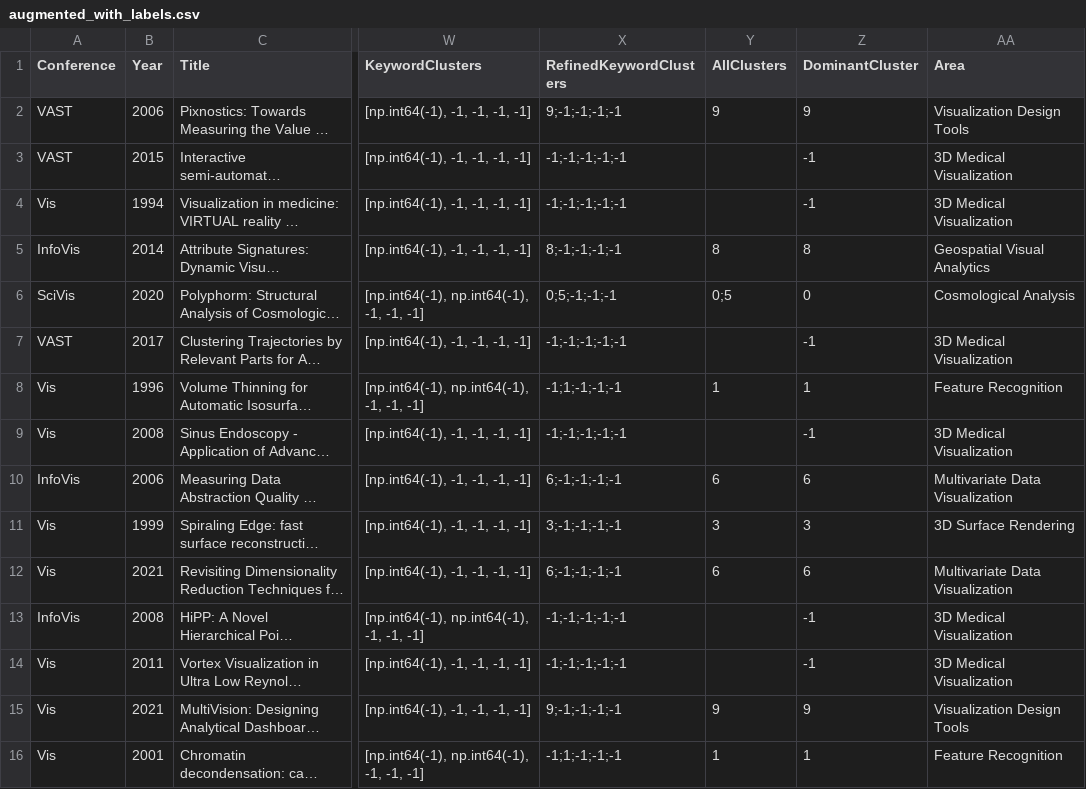
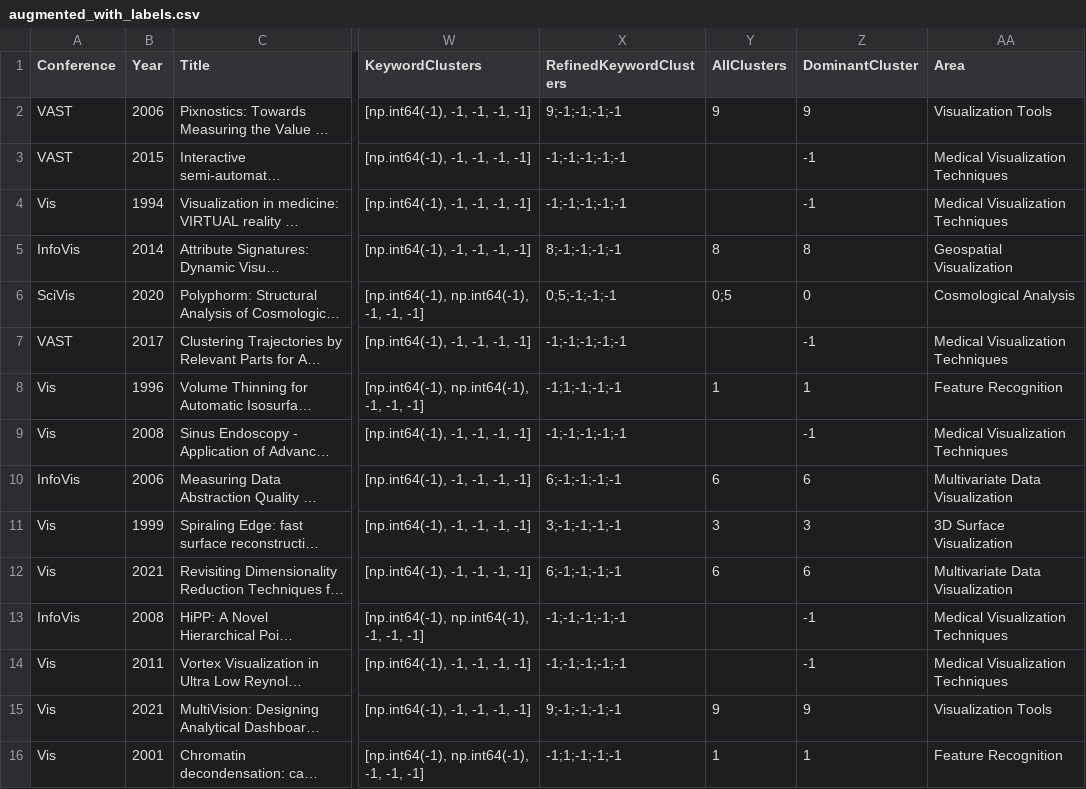
Before and after one commit to aamirzainab/DatasetHosting, a CSV file: augmented_with_labels.csv, drawn as a sheet; only a part is shown, gaps mark what is left out; long unchanged cells end in …; the diff covers the shown part only; the diff names each change by its address in the sheet, - before the commit and + after, or states it on an @@ line.

Commit message:
update augmented_with_labels.csv

```diff
--- a/augmented_with_labels.csv
+++ b/augmented_with_labels.csv
-AA2 (Area): Visualization Design Tools
+AA2 (Area): Visualization Tools
-AA3:AA4 (Area): 3D Medical Visualization
+AA3:AA4 (Area): Medical Visualization Techniques
-AA5 (Area): Geospatial Visual Analytics
+AA5 (Area): Geospatial Visualization
-AA7 (Area): 3D Medical Visualization
+AA7 (Area): Medical Visualization Techniques
-AA9 (Area): 3D Medical Visualization
+AA9 (Area): Medical Visualization Techniques
-AA11 (Area): 3D Surface Rendering
+AA11 (Area): 3D Surface Visualization
-AA13:AA14 (Area): 3D Medical Visualization
+AA13:AA14 (Area): Medical Visualization Techniques
-AA15 (Area): Visualization Design Tools
+AA15 (Area): Visualization Tools
```
Also changed, not shown: 24 edited cells elsewhere in this file.
